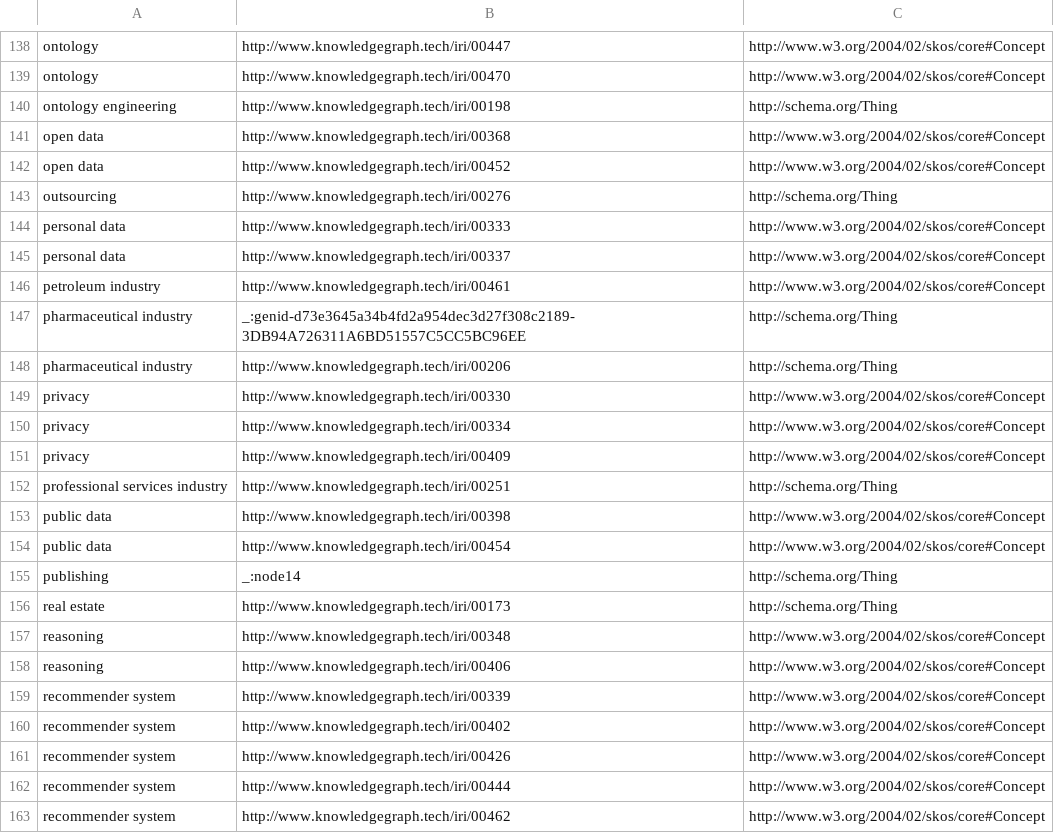
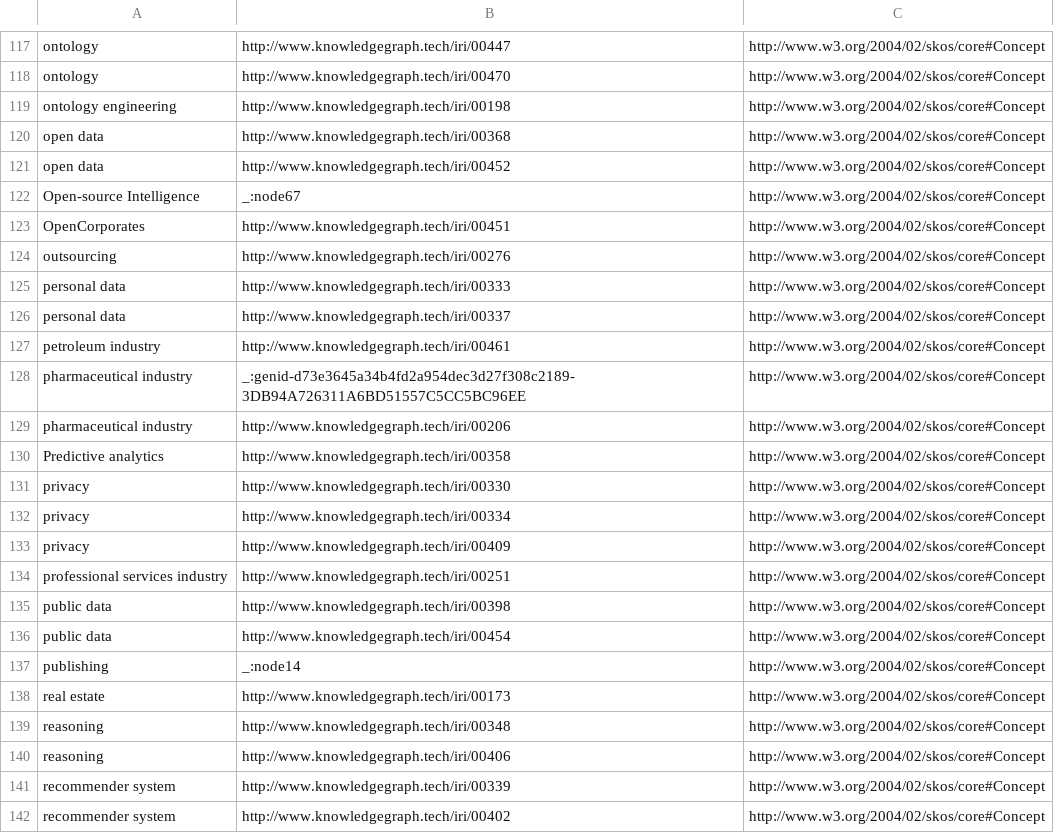
Before and after one commit to GlennClatworthy/KGC-knowledge-graph, a CSV file: data/Topics_dupes.csv, drawn as a sheet; only a part is shown, gaps mark what is left out; the shorter side is filled out with more unchanged rows; the diff covers the shown part only.

Commit message:
Replaced schema:Thing references to SKOS:Concept

```diff
--- a/data/Topics_dupes.csv
+++ b/data/Topics_dupes.csv
@@ -139,6 +118,8 @@ ontology,http://www.knowledgegraph.tech/iri/00447,http://www.w3.org/2004/02/skos
 ontology,http://www.knowledgegraph.tech/iri/00470,http://www.w3.org/2004/02/skos/core#Concept
-ontology engineering,http://www.knowledgegraph.tech/iri/00198,http://schema.org/Thing
+ontology engineering,http://www.knowledgegraph.tech/iri/00198,http://www.w3.org/2004/02/skos/core#Concept
 open data,http://www.knowledgegraph.tech/iri/00368,http://www.w3.org/2004/02/skos/core#Concept
 open data,http://www.knowledgegraph.tech/iri/00452,http://www.w3.org/2004/02/skos/core#Concept
-outsourcing,http://www.knowledgegraph.tech/iri/00276,http://schema.org/Thing
+Open-source Intelligence,_:node67,http://www.w3.org/2004/02/skos/core#Concept
+OpenCorporates,http://www.knowledgegraph.tech/iri/00451,http://www.w3.org/2004/02/skos/core#Concept
+outsourcing,http://www.knowledgegraph.tech/iri/00276,http://www.w3.org/2004/02/skos/core#Concept
 personal data,http://www.knowledgegraph.tech/iri/00333,http://www.w3.org/2004/02/skos/core#Concept
@@ -146,4 +127,5 @@ personal data,http://www.knowledgegraph.tech/iri/00337,http://www.w3.org/2004/02
 petroleum industry,http://www.knowledgegraph.tech/iri/00461,http://www.w3.org/2004/02/skos/core#Concept
-pharmaceutical industry,_:genid-d73e3645a34b4fd2a954dec3d27f308c2189-3DB94A726311A6BD51557C5CC5BC96EE,http://schema.org/Thing
-pharmaceutical industry,http://www.knowledgegraph.tech/iri/00206,http://schema.org/Thing
+pharmaceutical industry,_:genid-d73e3645a34b4fd2a954dec3d27f308c2189-3DB94A726311A6BD51557C5CC5BC96EE,http://www.w3.org/2004/02/skos/core#Concept
+pharmaceutical industry,http://www.knowledgegraph.tech/iri/00206,http://www.w3.org/2004/02/skos/core#Concept
+Predictive analytics,http://www.knowledgegraph.tech/iri/00358,http://www.w3.org/2004/02/skos/core#Concept
 privacy,http://www.knowledgegraph.tech/iri/00330,http://www.w3.org/2004/02/skos/core#Concept
@@ -151,7 +133,7 @@ privacy,http://www.knowledgegraph.tech/iri/00334,http://www.w3.org/2004/02/skos/
 privacy,http://www.knowledgegraph.tech/iri/00409,http://www.w3.org/2004/02/skos/core#Concept
-professional services industry,http://www.knowledgegraph.tech/iri/00251,http://schema.org/Thing
+professional services industry,http://www.knowledgegraph.tech/iri/00251,http://www.w3.org/2004/02/skos/core#Concept
 public data,http://www.knowledgegraph.tech/iri/00398,http://www.w3.org/2004/02/skos/core#Concept
 public data,http://www.knowledgegraph.tech/iri/00454,http://www.w3.org/2004/02/skos/core#Concept
-publishing,_:node14,http://schema.org/Thing
-real estate,http://www.knowledgegraph.tech/iri/00173,http://schema.org/Thing
+publishing,_:node14,http://www.w3.org/2004/02/skos/core#Concept
+real estate,http://www.knowledgegraph.tech/iri/00173,http://www.w3.org/2004/02/skos/core#Concept
 reasoning,http://www.knowledgegraph.tech/iri/00348,http://www.w3.org/2004/02/skos/core#Concept
```
Also changed, not shown: 14 added rows, 16 removed rows, 29 moved rows and 35 edited cells elsewhere in this file.
